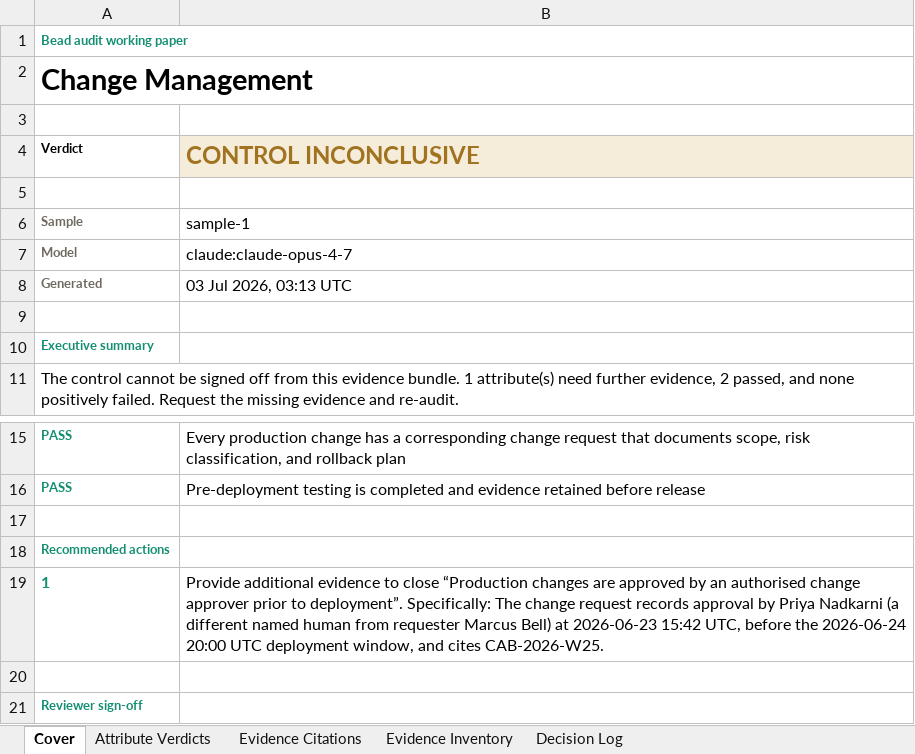
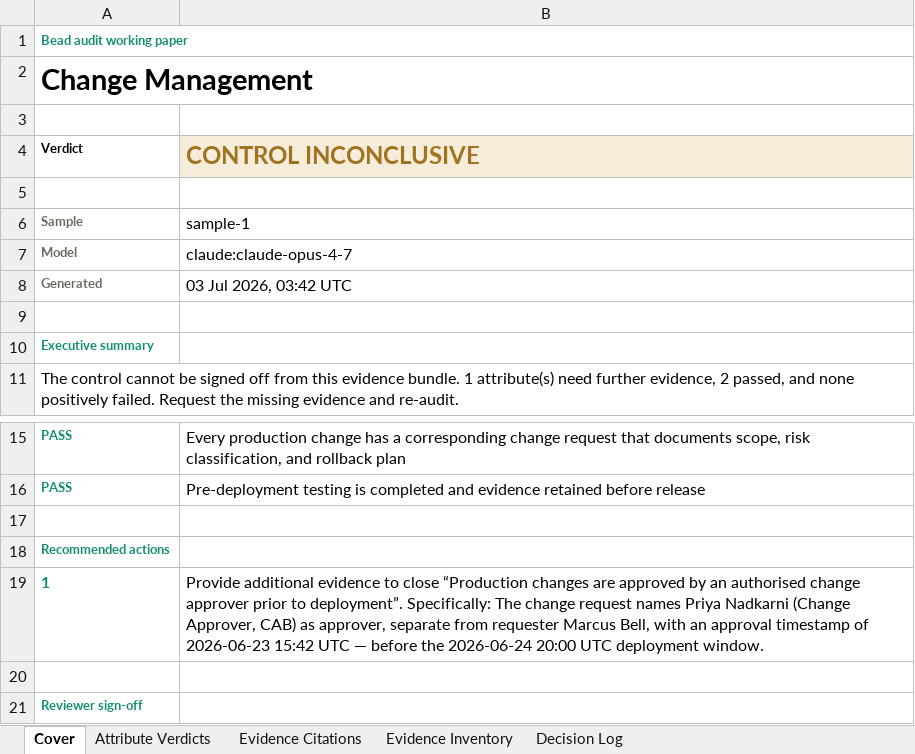
Before and after one commit to angelinaaziz/challenge, an Excel workbook: output/change-management/claude/sample-1/workpaper.xlsx, sheet Cover, drawn as a sheet; only a part is shown, gaps mark what is left out; values as stored, in another font and other column widths than the file's, no borders; the diff names each change by its address in the sheet, - before the commit and + after, or states it on an @@ line.

```diff
--- a/output/change-management/claude/sample-1/workpaper.xlsx (sheet Cover)
+++ b/output/change-management/claude/sample-1/workpaper.xlsx (sheet Cover)
-B8 (CONTROL INCONCLUSIVE): 03 Jul 2026, 03:13 UTC
+B8 (CONTROL INCONCLUSIVE): 03 Jul 2026, 03:42 UTC
-B19 (CONTROL INCONCLUSIVE): …change request records approval by Priya Nadkarni (a different named human from requester Marcus Bell) at 2026-06-23 15:42 UTC, before the 2026-06-24 20:00 UTC deployment window, and cites CAB-2026-W25.
+B19 (CONTROL INCONCLUSIVE): …change request names Priya Nadkarni (Change Approver, CAB) as approver, separate from requester Marcus Bell, with an approval timestamp of 2026-06-23 15:42 UTC — before the 2026-06-24 20:00 UTC deployment window.
```
Also changed, not shown: sheet Decision Log, sheet Evidence Citations, sheet Attribute Verdicts, sheet Evidence Inventory, output/change-management/claude/sample-2/workpaper.xlsx, output/independent-code-review/claude/sample-1/workpaper.xlsx, 41 other files.
